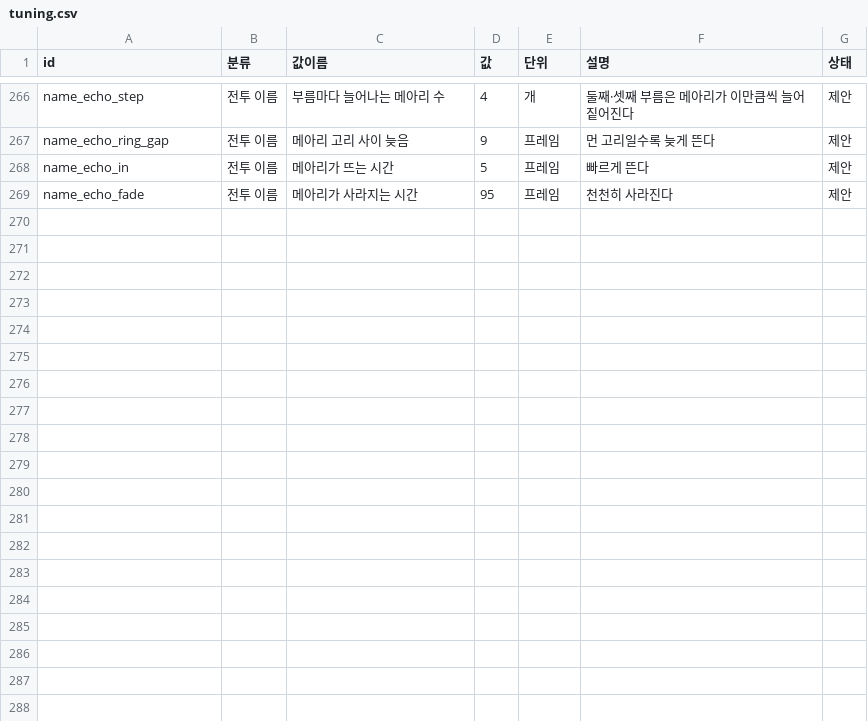
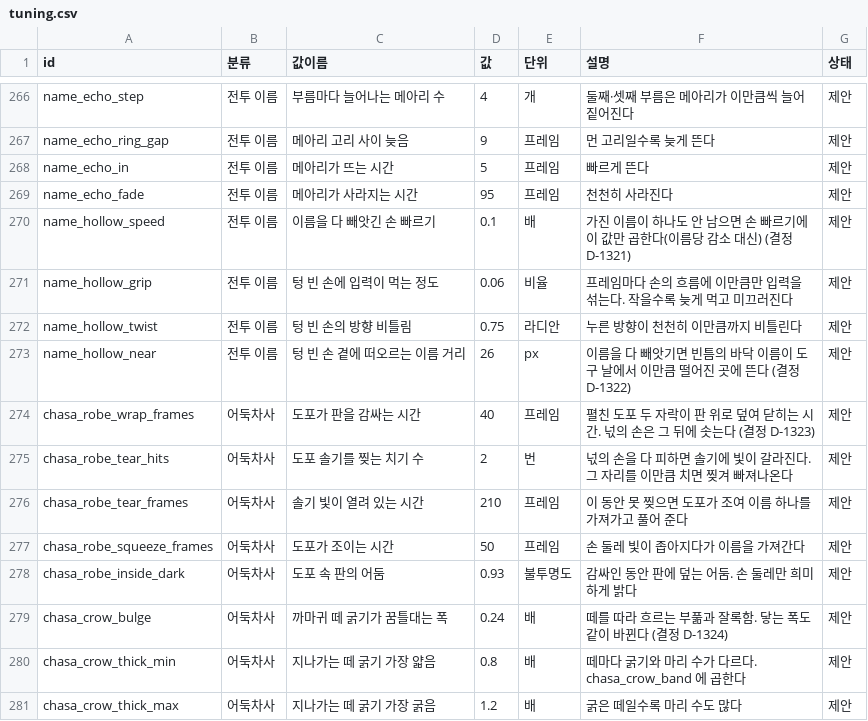
Before and after one commit to MATTTTJ/PACKOON, a CSV file: design/data/tuning.csv, drawn as a sheet; only a part is shown, gaps mark what is left out; the diff names each change by its address in the sheet, - before the commit and + after, or states it on an @@ line.

```diff
--- a/design/data/tuning.csv
+++ b/design/data/tuning.csv
+row 270: name_hollow_speed | 전투 이름 | 이름을 다 빼앗긴 손 빠르기 | 0.1 | 배 | 가진 이름이 하나도 안 남으면 손 빠르기에 이 값만 곱한다(이름당 감소 대신) (결정 D-1321) | 제안
+row 271: name_hollow_grip | 전투 이름 | 텅 빈 손에 입력이 먹는 정도 | 0.06 | 비율 | 프레임마다 손의 흐름에 이만큼만 입력을 섞는다. 작을수록 늦게 먹고 미끄러진다 | 제안
+row 272: name_hollow_twist | 전투 이름 | 텅 빈 손의 방향 비틀림 | 0.75 | 라디안 | 누른 방향이 천천히 이만큼까지 비틀린다 | 제안
+row 273: name_hollow_near | 전투 이름 | 텅 빈 손 곁에 떠오르는 이름 거리 | 26 | px | 이름을 다 빼앗기면 빈틈의 바닥 이름이 도구 날에서 이만큼 떨어진 곳에 뜬다 (결정 D-1322) | 제안
+row 274: chasa_robe_wrap_frames | 어둑차사 | 도포가 판을 감싸는 시간 | 40 | 프레임 | 펼친 도포 두 자락이 판 위로 덮여 닫히는 시간. 넋의 손은 그 뒤에 솟는다 (결정 D-1323) | 제안
+row 275: chasa_robe_tear_hits | 어둑차사 | 도포 솔기를 찢는 치기 수 | 2 | 번 | 넋의 손을 다 피하면 솔기에 빛이 갈라진다. 그 자리를 이만큼 치면 찢겨 빠져나온다 | 제안
+row 276: chasa_robe_tear_frames | 어둑차사 | 솔기 빛이 열려 있는 시간 | 210 | 프레임 | 이 동안 못 찢으면 도포가 조여 이름 하나를 가져가고 풀어 준다 | 제안
+row 277: chasa_robe_squeeze_frames | 어둑차사 | 도포가 조이는 시간 | 50 | 프레임 | 손 둘레 빛이 좁아지다가 이름을 가져간다 | 제안
+row 278: chasa_robe_inside_dark | 어둑차사 | 도포 속 판의 어둠 | 0.93 | 불투명도 | 감싸인 동안 판에 덮는 어둠. 손 둘레만 희미하게 밝다 | 제안
+row 279: chasa_crow_bulge | 어둑차사 | 까마귀 떼 굵기가 꿈틀대는 폭 | 0.24 | 배 | 떼를 따라 흐르는 부풂과 잘록함. 닿는 폭도 같이 바뀐다 (결정 D-1324) | 제안
+row 280: chasa_crow_thick_min | 어둑차사 | 지나가는 떼 굵기 가장 얇음 | 0.8 | 배 | 떼마다 굵기와 마리 수가 다르다. chasa_crow_band 에 곱한다 | 제안
+row 281: chasa_crow_thick_max | 어둑차사 | 지나가는 떼 굵기 가장 굵음 | 1.2 | 배 | 굵은 떼일수록 마리 수도 많다 | 제안
```
Also changed, not shown: design/data/decisions.csv, 9 other files.
